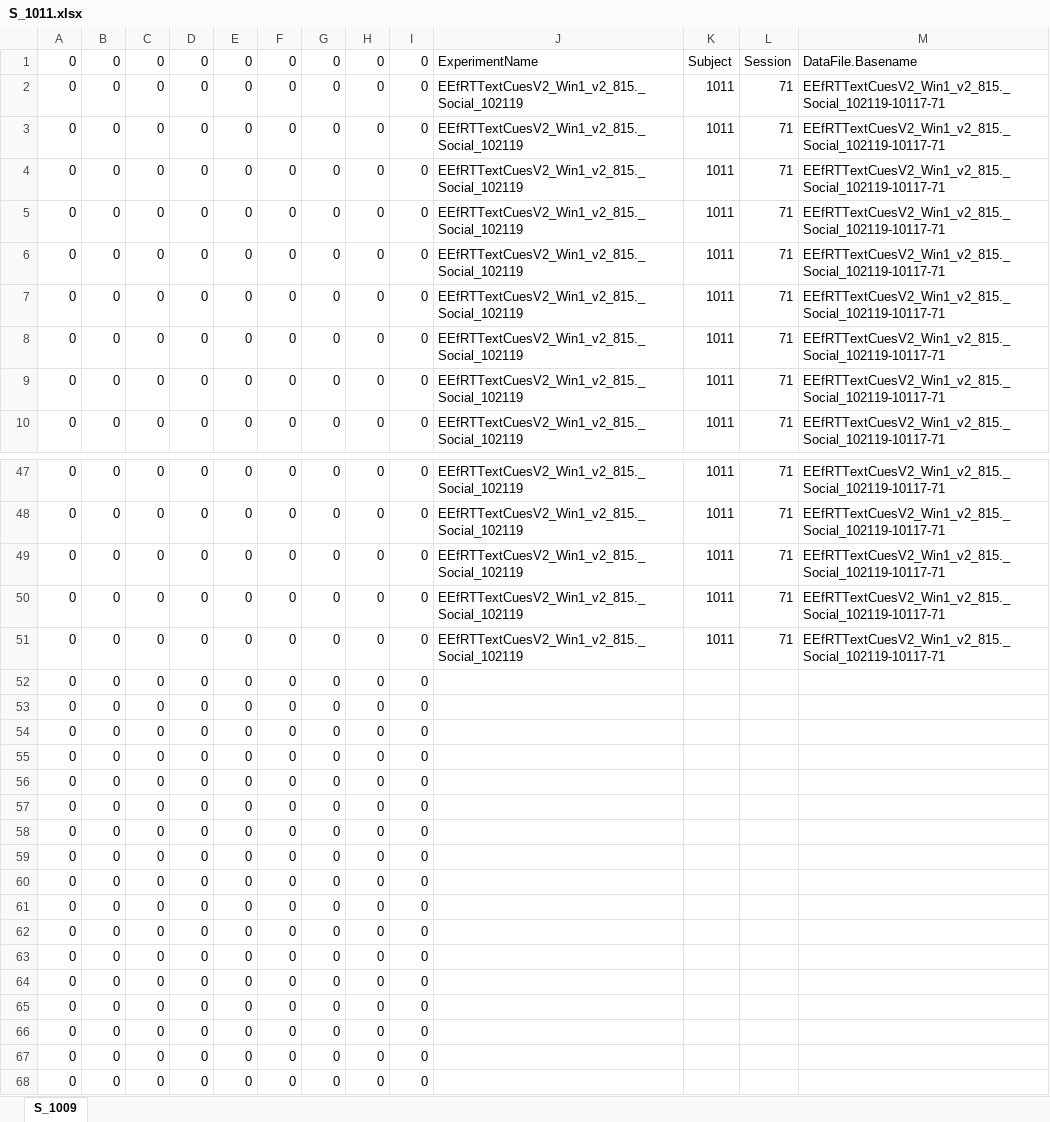
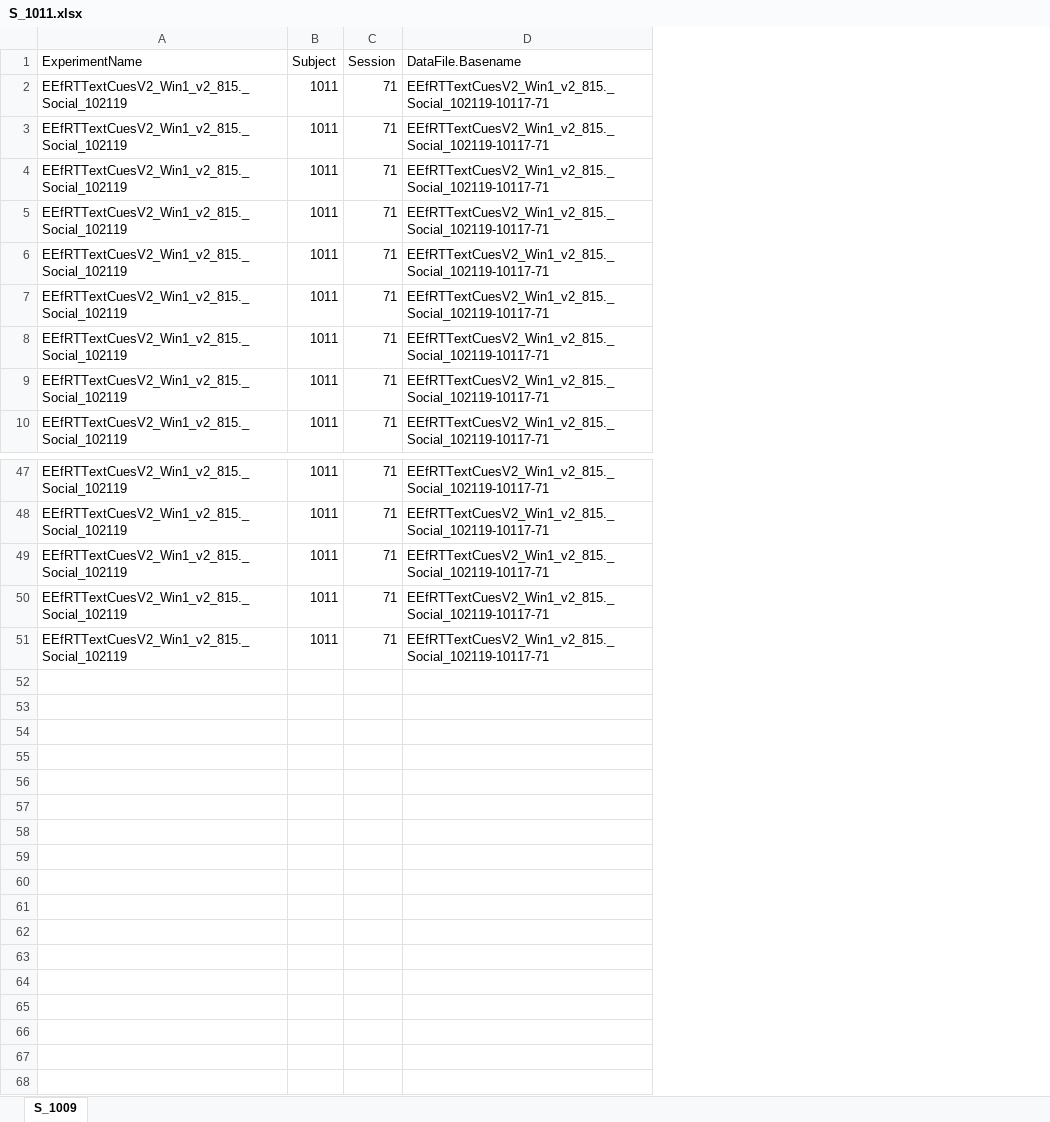
Before and after one commit to DVS-Lab/istart-effort, an Excel workbook: data/social/S_1011.xlsx, sheet S_1009, drawn as a sheet; only a part is shown, gaps mark what is left out; values as stored, in another font and other column widths than the file's, no borders; rows hold the shown columns only; the diff names each change by its address in the sheet, - before the commit and + after, or states it on an @@ line.

```diff
--- a/data/social/S_1011.xlsx (sheet S_1009)
+++ b/data/social/S_1011.xlsx (sheet S_1009)
-column A (0), rows 2-10: all 0; rows 47-51: all 0
-column B (0), rows 2-10: all 0; rows 47-51: all 0
-column C (0), rows 2-10: all 0; rows 47-51: all 0
-column D (0), rows 2-10: all 0; rows 47-51: all 0
-column E (0), rows 2-10: all 0; rows 47-51: all 0
-column F (0), rows 2-10: all 0; rows 47-51: all 0
-column G (0), rows 2-10: all 0; rows 47-51: all 0
-column H (0), rows 2-10: all 0; rows 47-51: all 0
-column I (0), rows 2-10: all 0; rows 47-51: all 0
-row 52: 0 | 0 | 0 | 0 | 0 | 0 | 0 | 0 | 0
-row 53: 0 | 0 | 0 | 0 | 0 | 0 | 0 | 0 | 0
-row 54: 0 | 0 | 0 | 0 | 0 | 0 | 0 | 0 | 0
-row 55: 0 | 0 | 0 | 0 | 0 | 0 | 0 | 0 | 0
-row 56: 0 | 0 | 0 | 0 | 0 | 0 | 0 | 0 | 0
-row 57: 0 | 0 | 0 | 0 | 0 | 0 | 0 | 0 | 0
-row 58: 0 | 0 | 0 | 0 | 0 | 0 | 0 | 0 | 0
-row 59: 0 | 0 | 0 | 0 | 0 | 0 | 0 | 0 | 0
-row 60: 0 | 0 | 0 | 0 | 0 | 0 | 0 | 0 | 0
-row 61: 0 | 0 | 0 | 0 | 0 | 0 | 0 | 0 | 0
-row 62: 0 | 0 | 0 | 0 | 0 | 0 | 0 | 0 | 0
-row 63: 0 | 0 | 0 | 0 | 0 | 0 | 0 | 0 | 0
-row 64: 0 | 0 | 0 | 0 | 0 | 0 | 0 | 0 | 0
-row 65: 0 | 0 | 0 | 0 | 0 | 0 | 0 | 0 | 0
-row 66: 0 | 0 | 0 | 0 | 0 | 0 | 0 | 0 | 0
-row 67: 0 | 0 | 0 | 0 | 0 | 0 | 0 | 0 | 0
-row 68: 0 | 0 | 0 | 0 | 0 | 0 | 0 | 0 | 0
```
Also changed, not shown: data/monetary/M_1008.xlsx, data/monetary/M_1011.xlsx, 35 other files.
